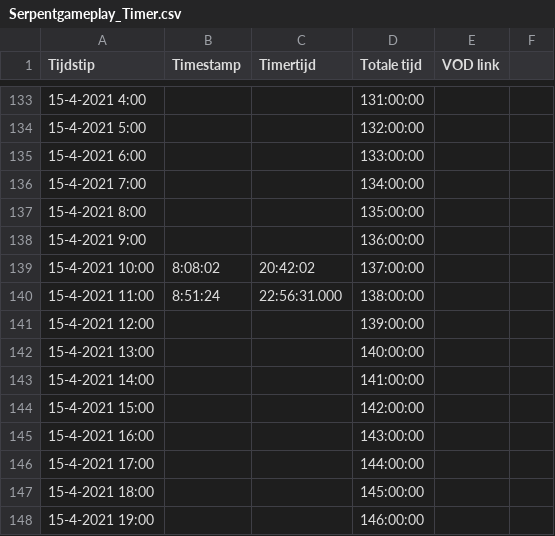
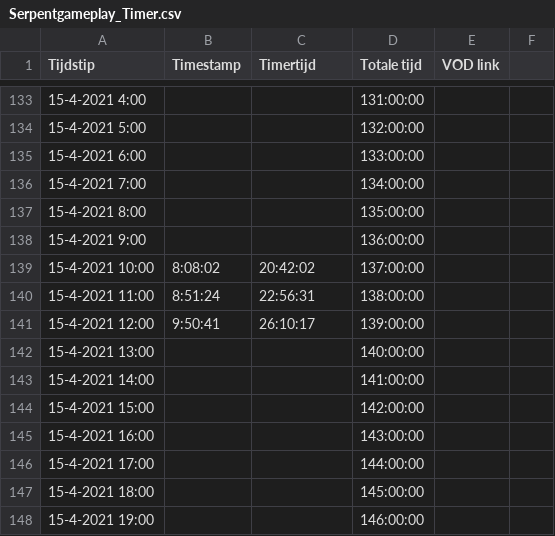
Before and after one commit to daanbreur/cdn, a CSV file: Serpentgameplay_Timer.csv, drawn as a sheet; only a part is shown, gaps mark what is left out.

Commit message:
upload

```diff
--- a/Serpentgameplay_Timer.csv
+++ b/Serpentgameplay_Timer.csv
@@ -139,4 +139,4 @@ Tijdstip,Timestamp,Timertijd,Totale tijd,VOD link,
 15-4-2021 10:00,8:08:02,20:42:02,137:00:00,,
-15-4-2021 11:00,8:51:24,22:56:31.000,138:00:00,,
-15-4-2021 12:00,,,139:00:00,,
+15-4-2021 11:00,8:51:24,22:56:31,138:00:00,,
+15-4-2021 12:00,9:50:41,26:10:17,139:00:00,,
 15-4-2021 13:00,,,140:00:00,,
```
